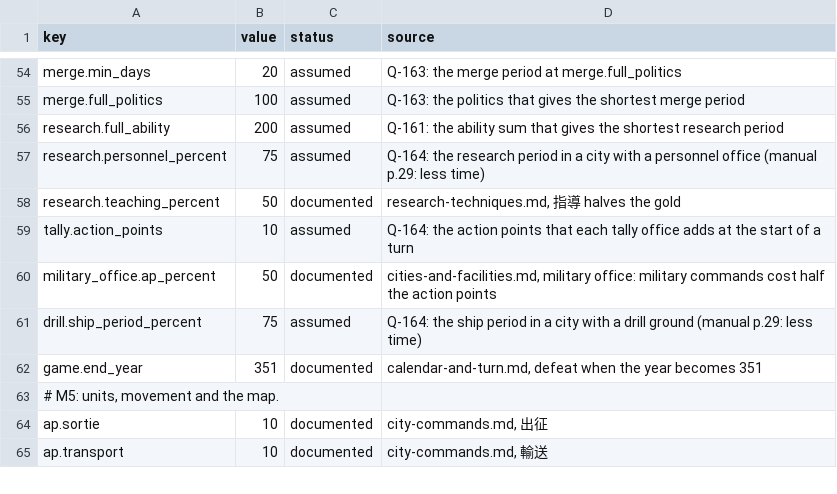
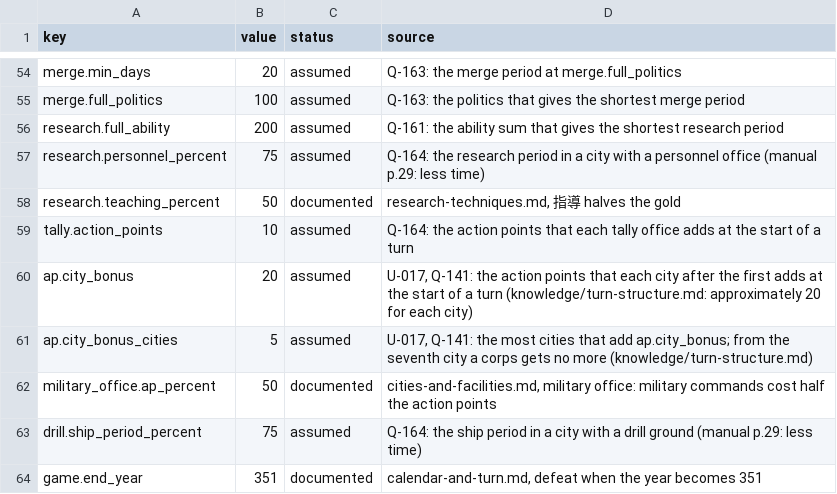
Before and after one commit to yksi7417/sanguodream, a TSV file: data/civil_war/rules.tsv, drawn as a sheet; only a part is shown, gaps mark what is left out; the shorter side is filled out with more unchanged rows.

```diff
--- a/data/civil_war/rules.tsv
+++ b/data/civil_war/rules.tsv
@@ -59,2 +59,4 @@ research.teaching_percent	50	documented	research-techniques.md, 指導 halves th
 tally.action_points	10	assumed	Q-164: the action points that each tally office adds at the start of a turn
+ap.city_bonus	20	assumed	U-017, Q-141: the action points that each city after the first adds at the start of a turn (knowledge/turn-structure.md: approximately 20 for each city)
+ap.city_bonus_cities	5	assumed	U-017, Q-141: the most cities that add ap.city_bonus; from the seventh city a corps gets no more (knowledge/turn-structure.md)
 military_office.ap_percent	50	documented	cities-and-facilities.md, military office: military commands cost half the action points
```
Also changed, not shown: data/han_196/rules.tsv, data/medieval_east/rules.tsv, 13 other files.
